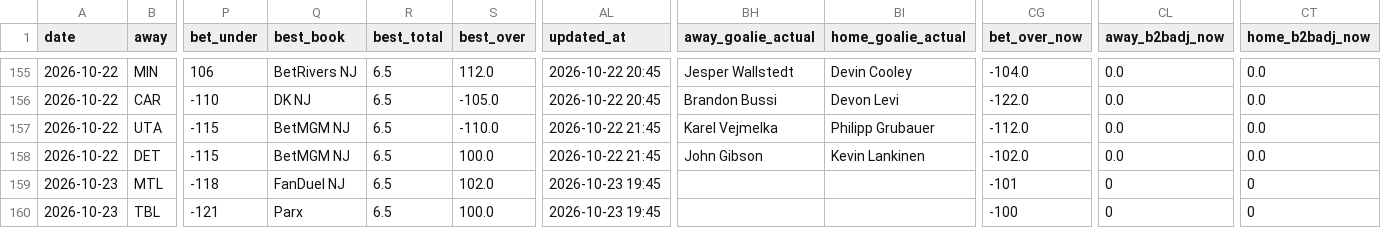
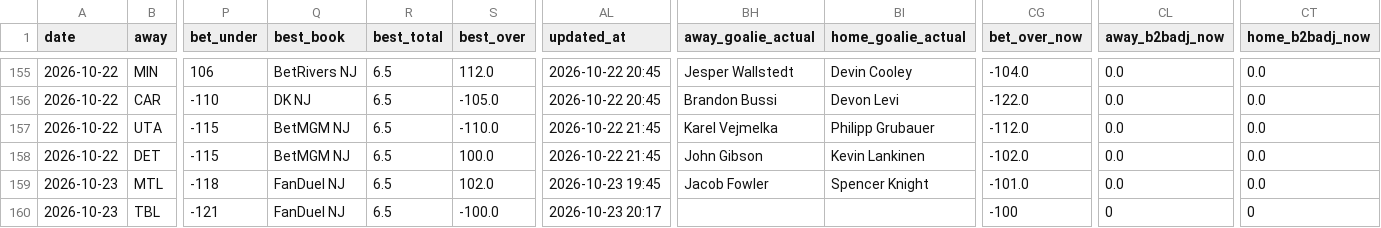
Before and after one commit to Prezbo8/NHL-total-model, a CSV file: data/paper_trades.csv, drawn as a sheet; only a part is shown, gaps mark what is left out; the diff names each change by its address in the sheet, - before the commit and + after, or states it on an @@ line.

```diff
--- a/data/paper_trades.csv
+++ b/data/paper_trades.csv
-BH159 (away_goalie_actual): (empty)
+BH159 (away_goalie_actual): Jacob Fowler
-BI159 (home_goalie_actual): (empty)
+BI159 (home_goalie_actual): Spencer Knight
-CG159 (bet_over_now): -101
+CG159 (bet_over_now): -101.0
-CL159 (away_b2badj_now): 0
+CL159 (away_b2badj_now): 0.0
-CT159 (home_b2badj_now): 0
+CT159 (home_b2badj_now): 0.0
-Q160 (best_book): Parx
+Q160 (best_book): FanDuel NJ
-S160 (best_over): 100.0
+S160 (best_over): -100.0
-AL160 (updated_at): 2026-10-23 19:45
+AL160 (updated_at): 2026-10-23 20:17
```
Also changed, not shown: 6 other files.
